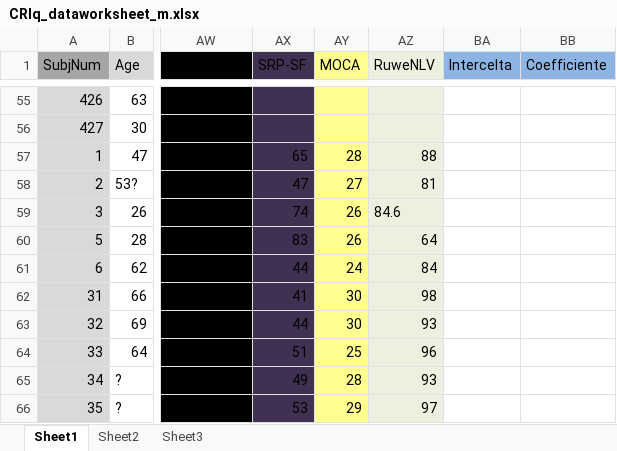
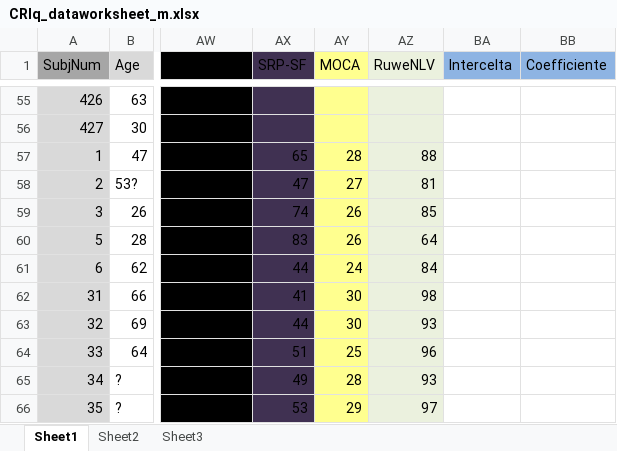
Before and after one commit to PsychMike/CRIq_Analysis, an Excel workbook: CRIq_dataworksheet_m.xlsx, sheet Sheet1, drawn as a sheet; only a part is shown, gaps mark what is left out; values as stored, in another font and other column widths than the file's, no borders; the diff names each change by its address in the sheet, - before the commit and + after, or states it on an @@ line.

```diff
--- a/CRIq_dataworksheet_m.xlsx (sheet Sheet1)
+++ b/CRIq_dataworksheet_m.xlsx (sheet Sheet1)
-AZ59 (RuweNLV): 84.6
+AZ59 (RuweNLV): 85
```
Also changed, not shown: CRIq_dataworksheet_m_2.xlsx, CRIq_new_dataworksheet.xlsx, 14 other files.
